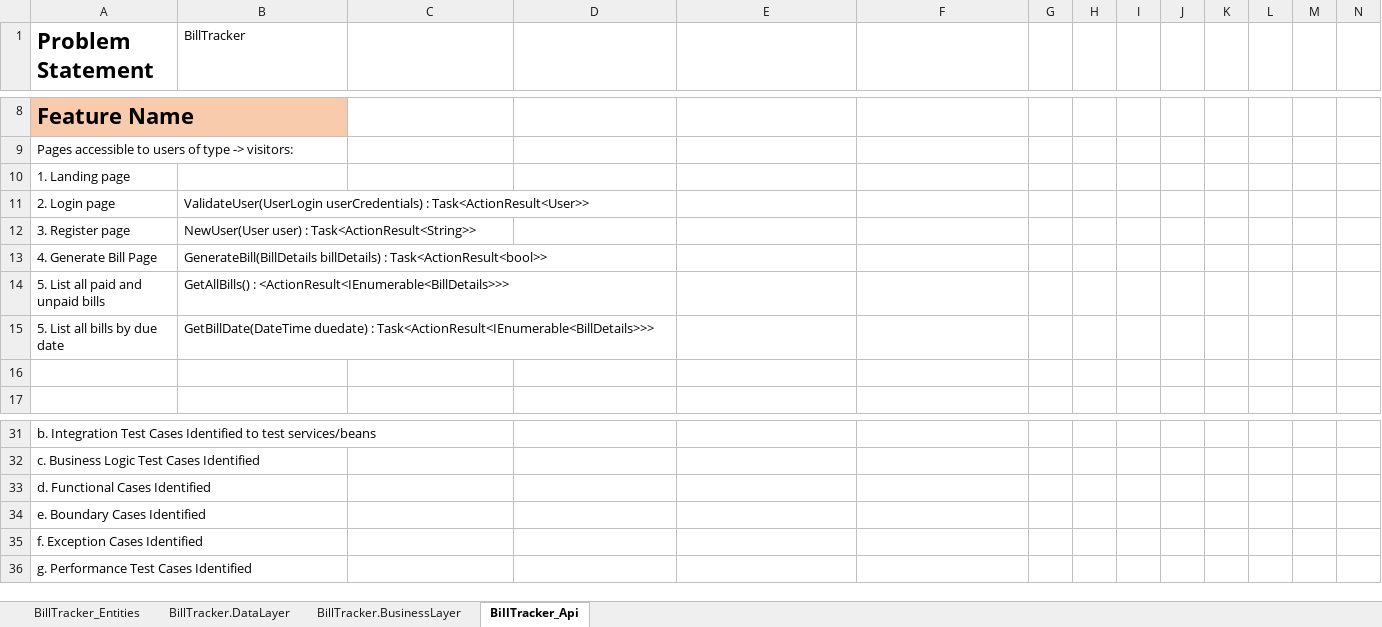
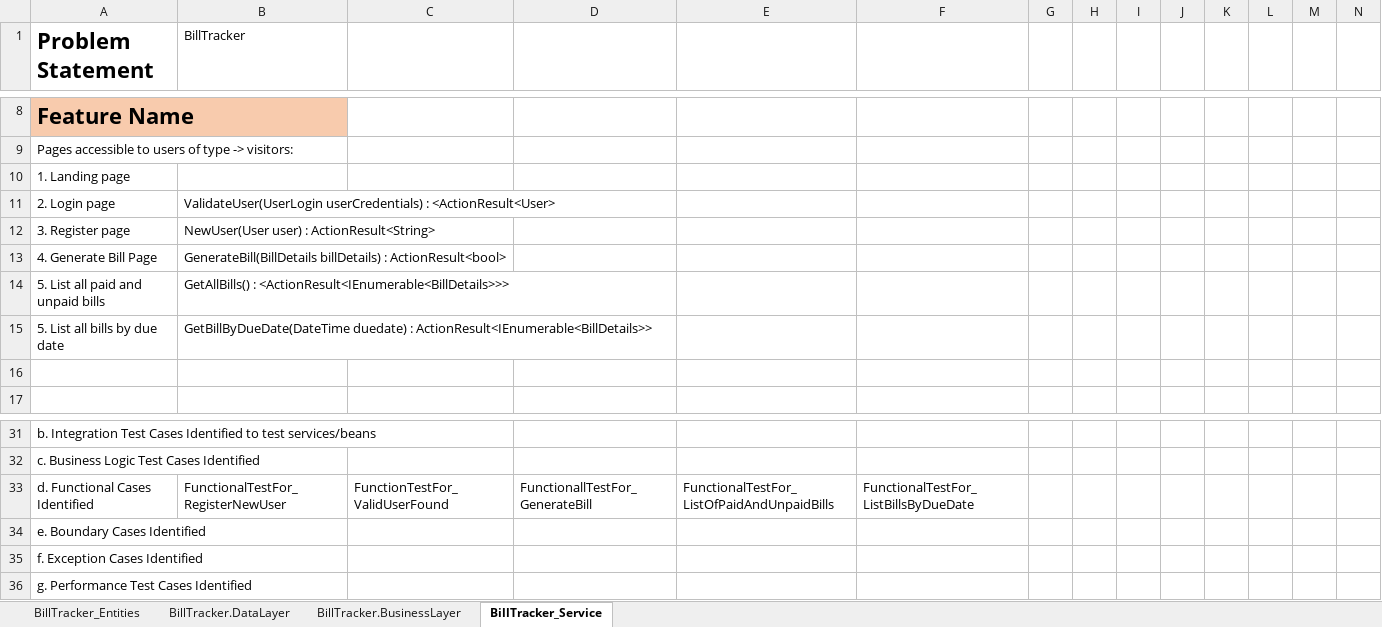
Before and after one commit to varshakone/DotNet_FSEPA_BillTracker_CodeSolutionRepo, an Excel workbook: Technical_Analysis_Report_BillTracker.xlsx, sheet BillTracker_Service, drawn as a sheet; only a part is shown, gaps mark what is left out; values as stored, in another font and other column widths than the file's, no borders; removed rows and columns are numbered as before the commit, all else as after; rows hold the shown columns only; the diff names each change by its address in the sheet, - before the commit and + after, or states it on an @@ line.

```diff
--- a/Technical_Analysis_Report_BillTracker.xlsx (sheet BillTracker_Service)
+++ b/Technical_Analysis_Report_BillTracker.xlsx (sheet BillTracker_Service)
-sheet tab: BillTracker_Api
+sheet tab: BillTracker_Service
-B11 (BillTracker): …userCredentials) : Task<ActionResult<User>>
+B11 (BillTracker): …userCredentials) : <ActionResult<User>
-B12 (BillTracker): NewUser(User user) : Task<ActionResult<String>>
+B12 (BillTracker): NewUser(User user) : ActionResult<String>
-B13 (BillTracker): …billDetails) : Task<ActionResult<bool>>
+B13 (BillTracker): …billDetails) : ActionResult<bool>
-B15 (BillTracker): GetBillDate(DateTime duedate) : Task<ActionResult<IEnumerable<BillDetails>>>
+B15 (BillTracker): GetBillByDueDate(DateTime duedate) : ActionResult<IEnumerable<BillDetails>>
-row 33: d. Functional Cases Identified
+row 33: d. Functional Cases Identified | FunctionalTestFor_RegisterNewUser | FunctionTestFor_ValidUserFound | FunctionallTestFor_GenerateBill | FunctionalTestFor_ListOfPaidAndUnpaidBills | FunctionalTestFor_ListBillsByDueDate
```
Also changed, not shown: sheet BillTracker.BusinessLayer, sheet BillTracker.DataLayer, 2 other files.
